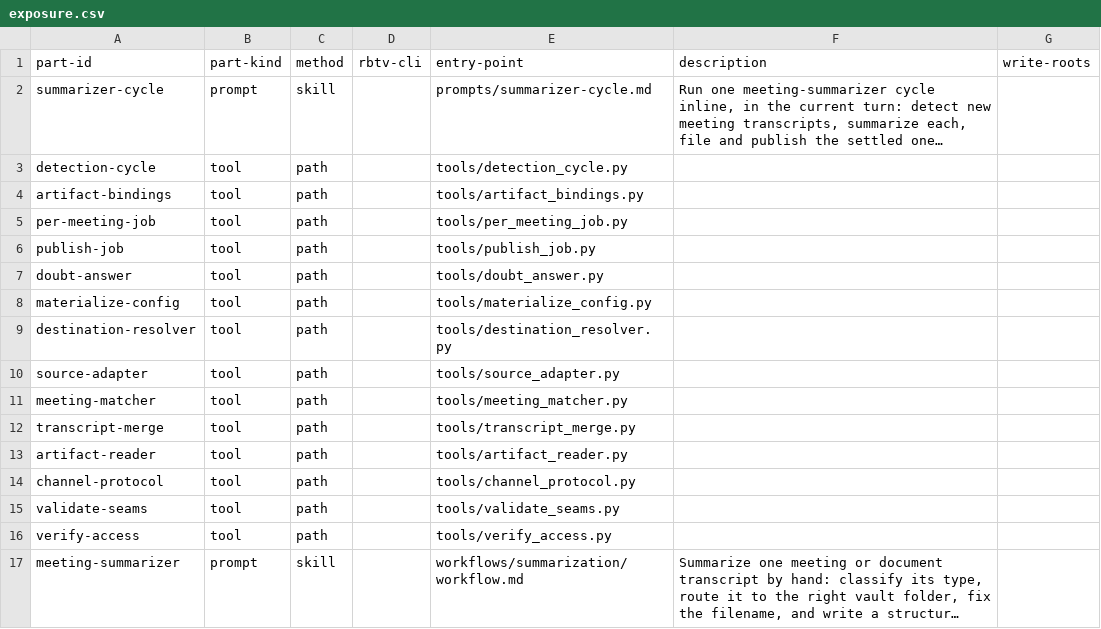
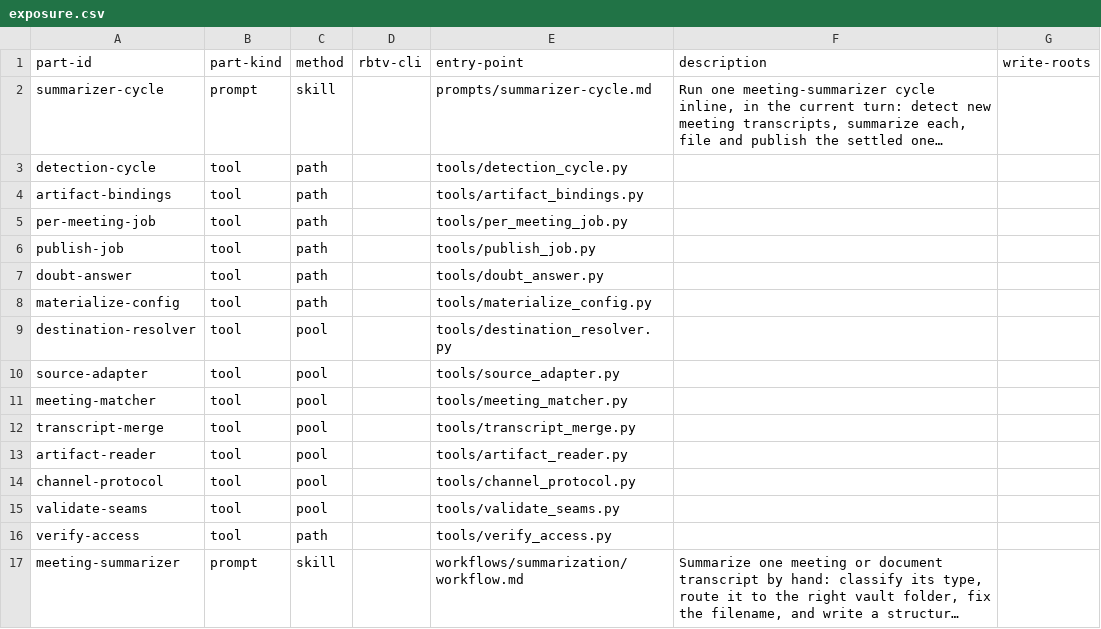
Before and after one commit to tecer-ai/rbtv, a CSV file: office/meeting-summarizer/exposure.csv, drawn as a sheet; long unchanged cells end in ….

```diff
--- a/office/meeting-summarizer/exposure.csv
+++ b/office/meeting-summarizer/exposure.csv
@@ -8,9 +8,9 @@ doubt-answer,tool,path,,tools/doubt_answer.py,,
 materialize-config,tool,path,,tools/materialize_config.py,,
-destination-resolver,tool,path,,tools/destination_resolver.py,,
-source-adapter,tool,path,,tools/source_adapter.py,,
-meeting-matcher,tool,path,,tools/meeting_matcher.py,,
-transcript-merge,tool,path,,tools/transcript_merge.py,,
-artifact-reader,tool,path,,tools/artifact_reader.py,,
-channel-protocol,tool,path,,tools/channel_protocol.py,,
-validate-seams,tool,path,,tools/validate_seams.py,,
+destination-resolver,tool,pool,,tools/destination_resolver.py,,
+source-adapter,tool,pool,,tools/source_adapter.py,,
+meeting-matcher,tool,pool,,tools/meeting_matcher.py,,
+transcript-merge,tool,pool,,tools/transcript_merge.py,,
+artifact-reader,tool,pool,,tools/artifact_reader.py,,
+channel-protocol,tool,pool,,tools/channel_protocol.py,,
+validate-seams,tool,pool,,tools/validate_seams.py,,
 verify-access,tool,path,,tools/verify_access.py,,
```
Also changed, not shown: core/communication/exposure.csv, ignite/teambuild/exposure.csv, 14 other files.
